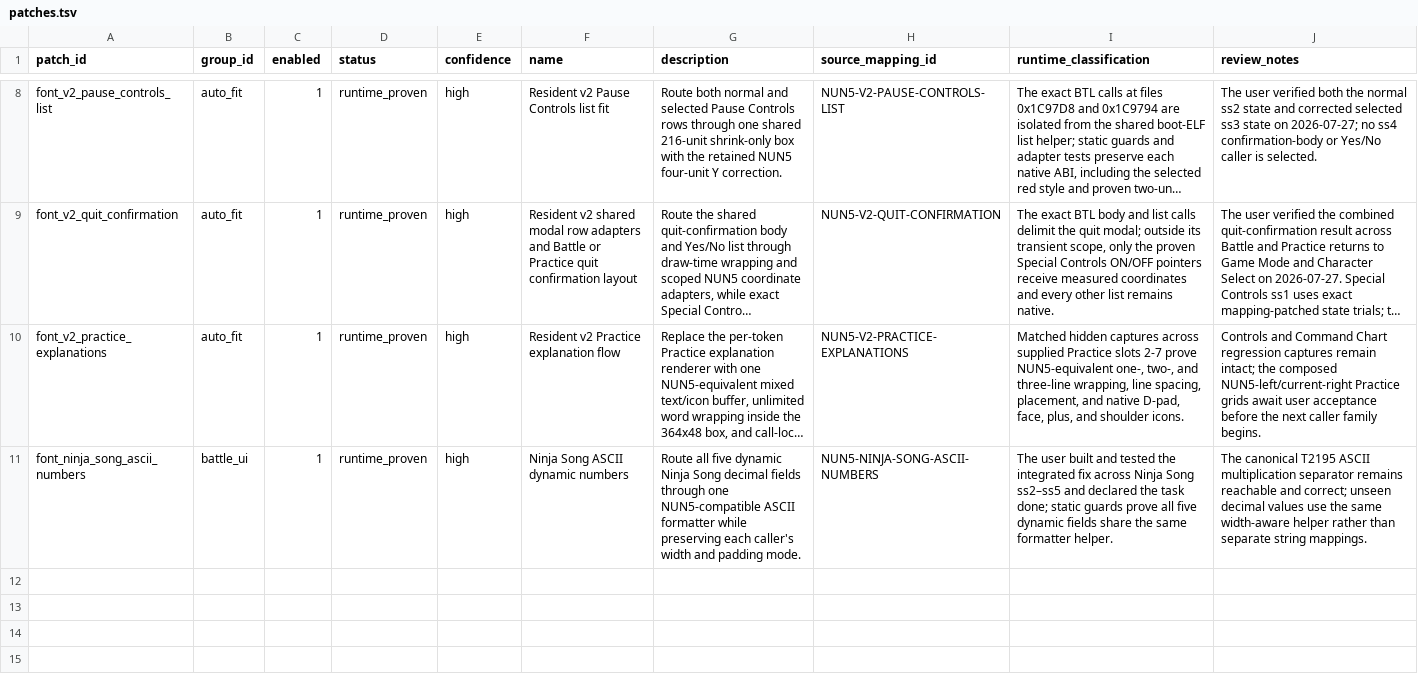
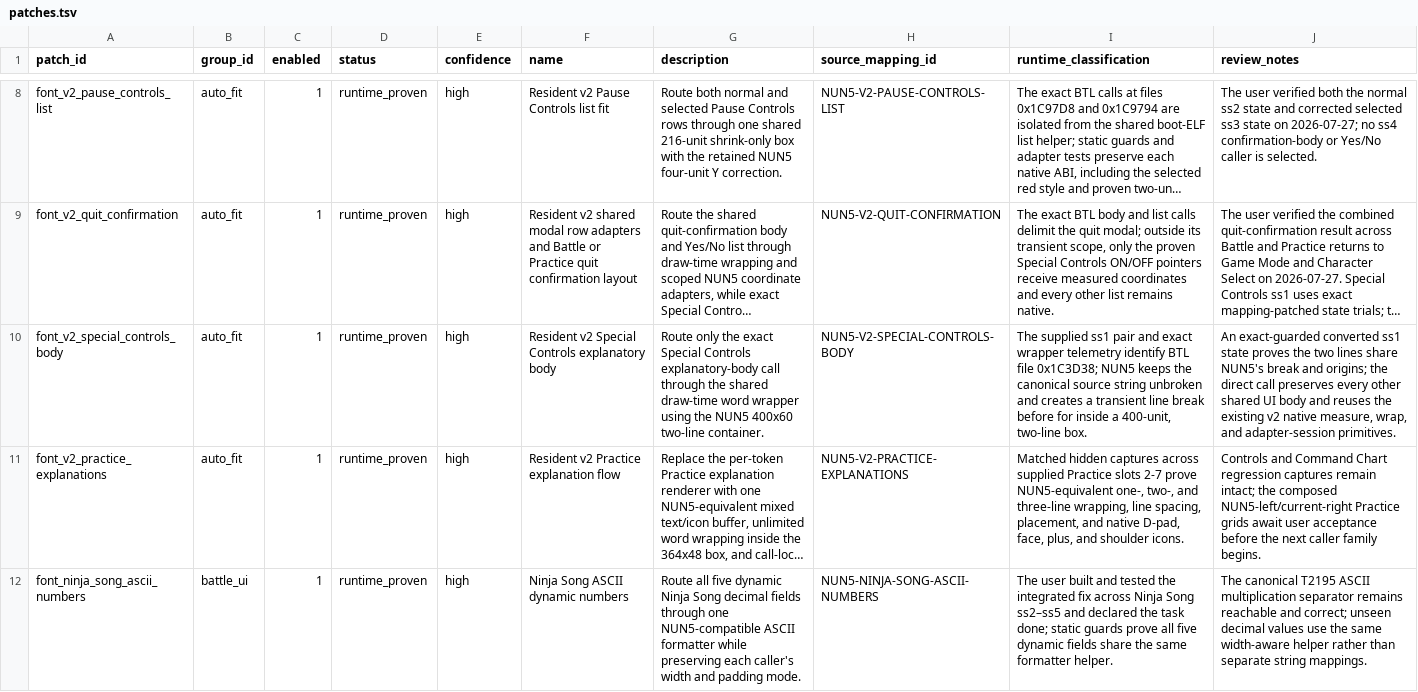
Before and after one commit to solid1353/NA2-Modding, a TSV file: na2_patcher/features/localization/runtime_injector/patches.tsv, drawn as a sheet; only a part is shown, gaps mark what is left out; long unchanged cells end in …; the diff names each change by its address in the sheet, - before the commit and + after, or states it on an @@ line.

Commit message:
[Layout/autofit epic.] Wrap Special Controls body

```diff
--- a/na2_patcher/features/localization/runtime_injector/patches.tsv
+++ b/na2_patcher/features/localization/runtime_injector/patches.tsv
+row 10: font_v2_special_controls_body | auto_fit | 1 | runtime_proven | high | Resident v2 Special Controls explanatory body | Route only the exact Special Controls explanatory-body call through the shared draw-time word wrapper using the NUN5 400x60 two-line container. | NUN5-V2-SPECIAL-CONTROLS-BODY | The supplied ss1 pair and exact wrapper telemetry identify BTL file 0x1C3D38; NUN5 keeps the canonical source string unbroken and creates a transient line break before for inside a 400-unit, two-line box. | An exact-guarded converted ss1 state proves the two lines share NUN5's break and origins; the direct call preserves every other shared UI body and reuses the existing v2 native measure, wrap, and adapter-session primitives.
```
Also changed, not shown: na2_patcher/features/localization/runtime_injector/edits.tsv, na2_patcher/features/localization/runtime_injector/fragments.tsv, 9 other files.
